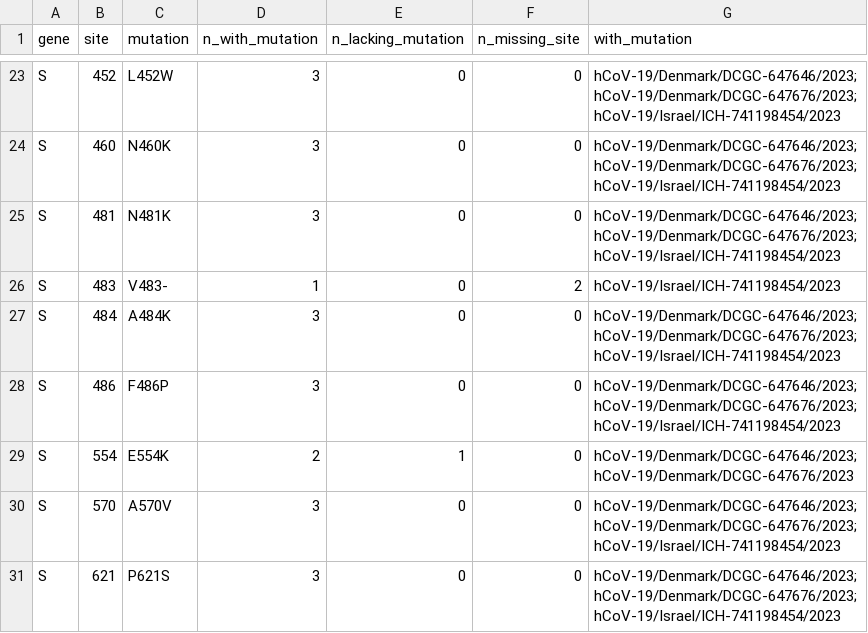
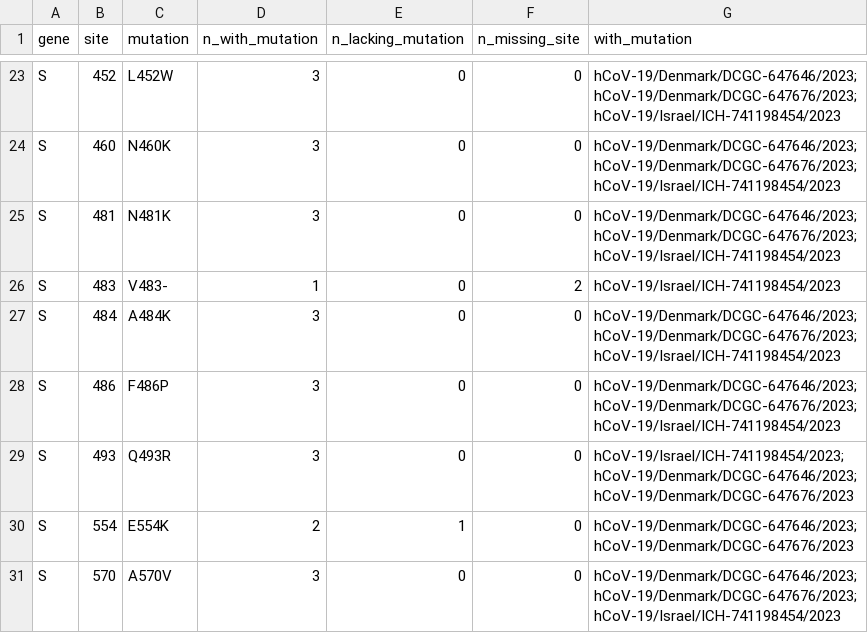
Before and after one commit to jbloomlab/new_2nd_gen_BA2_variant, a CSV file: spike_aa_muts_relative_to_BA.2.csv, drawn as a sheet; only a part is shown, gaps mark what is left out; the shorter side is filled out with more unchanged rows; the diff names each change by its address in the sheet, - before the commit and + after, or states it on an @@ line.

```diff
--- a/spike_aa_muts_relative_to_BA.2.csv
+++ b/spike_aa_muts_relative_to_BA.2.csv
+row 29: S | 493 | Q493R | 3 | 0 | 0 | hCoV-19/Israel/ICH-741198454/2023; hCoV-19/Denmark/DCGC-647646/2023; hCoV-19/Denmark/DCGC-647676/2023
```
Also changed, not shown: spike_aa_muts_relative_to_XBB.1.5.csv, 1 other file.
